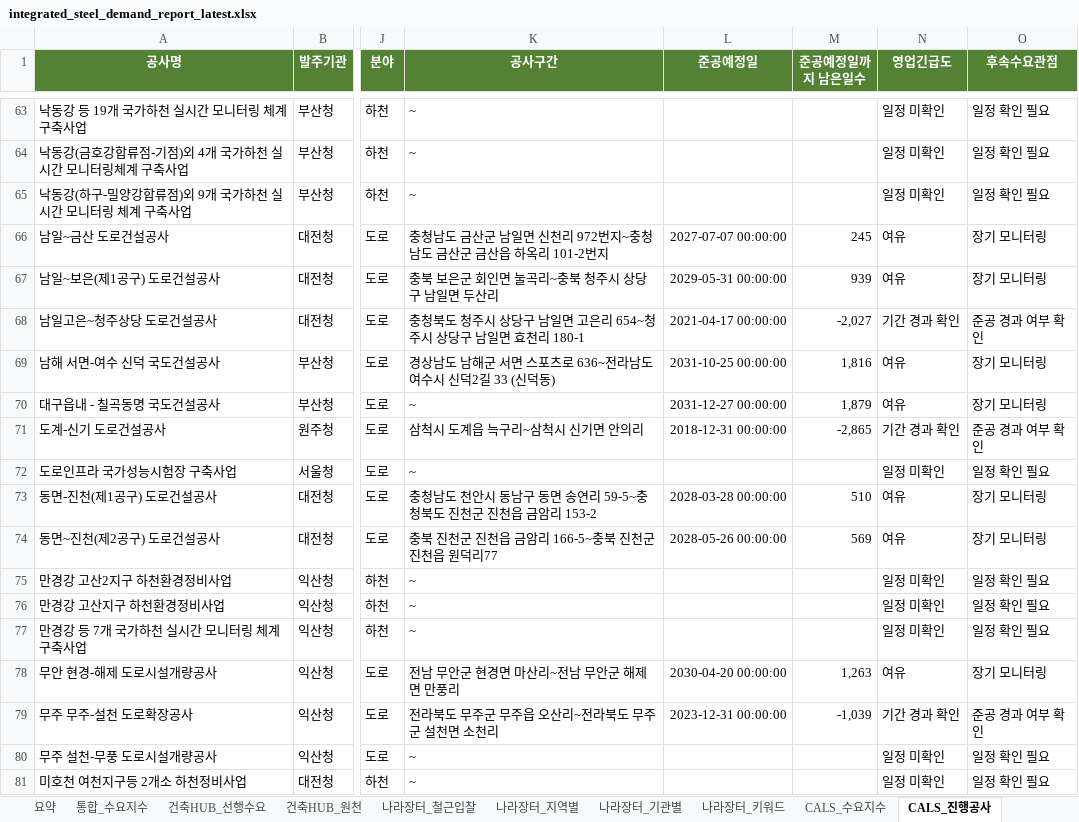
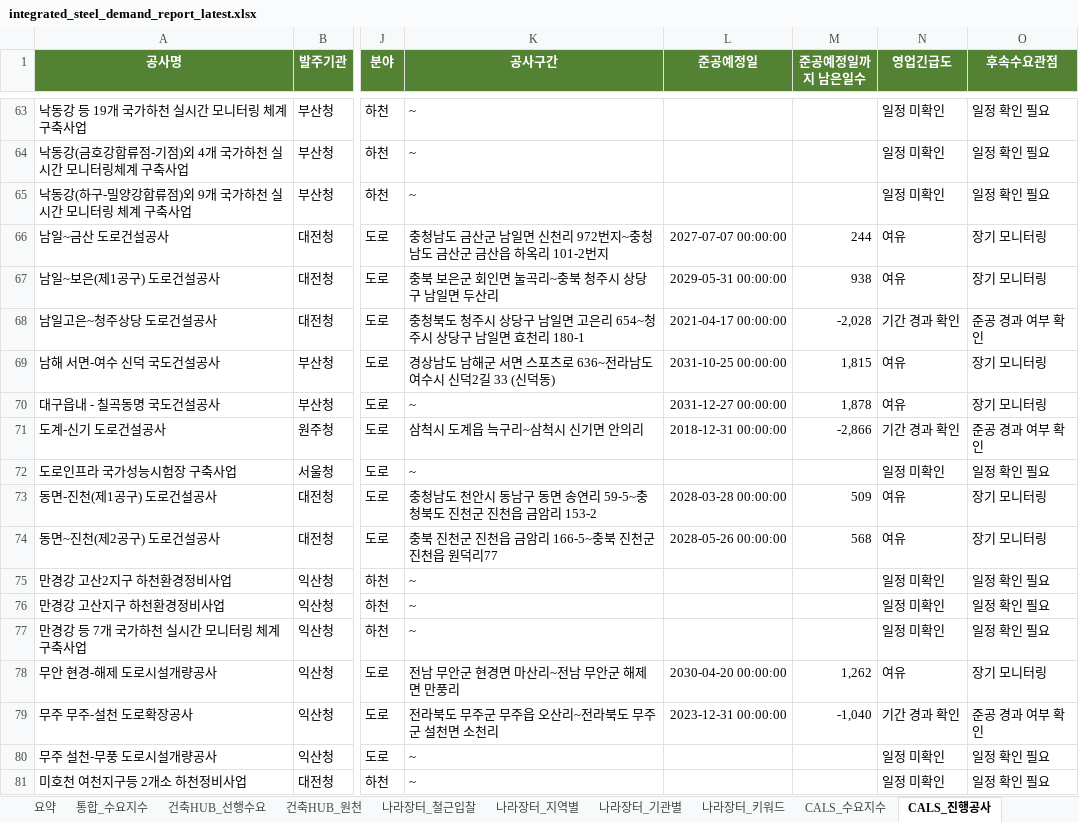
Before and after one commit to Ronaldooh123/steel-demand-report, an Excel workbook: data/processed/integrated_steel_demand_report_latest.xlsx, sheet CALS_진행공사, drawn as a sheet; only a part is shown, gaps mark what is left out; values as stored, in another font and other column widths than the file's, no borders; conditional formats not drawn; the diff covers the shown part only; the diff names each change by its address in the sheet, - before the commit and + after, or states it on an @@ line.

```diff
--- a/data/processed/integrated_steel_demand_report_latest.xlsx (sheet CALS_진행공사)
+++ b/data/processed/integrated_steel_demand_report_latest.xlsx (sheet CALS_진행공사)
-M66 (준공예정일까지 남은일수): 245
+M66 (준공예정일까지 남은일수): 244
-M67 (준공예정일까지 남은일수): 939
+M67 (준공예정일까지 남은일수): 938
-M68 (준공예정일까지 남은일수): -2,027
+M68 (준공예정일까지 남은일수): -2,028
-M69 (준공예정일까지 남은일수): 1,816
+M69 (준공예정일까지 남은일수): 1,815
-M70 (준공예정일까지 남은일수): 1,879
+M70 (준공예정일까지 남은일수): 1,878
-M71 (준공예정일까지 남은일수): -2,865
+M71 (준공예정일까지 남은일수): -2,866
-M73 (준공예정일까지 남은일수): 510
+M73 (준공예정일까지 남은일수): 509
-M74 (준공예정일까지 남은일수): 569
+M74 (준공예정일까지 남은일수): 568
-M78 (준공예정일까지 남은일수): 1,263
+M78 (준공예정일까지 남은일수): 1,262
-M79 (준공예정일까지 남은일수): -1,039
+M79 (준공예정일까지 남은일수): -1,040
```
Also changed, not shown: 88 edited cells elsewhere in this sheet, sheet 건축HUB_원천, sheet 나라장터_전체입찰, sheet 나라장터_철근입찰, sheet 통합_수요지수, sheet 건축HUB_선행수요, sheet 나라장터_기관별, 3 more sheets.
